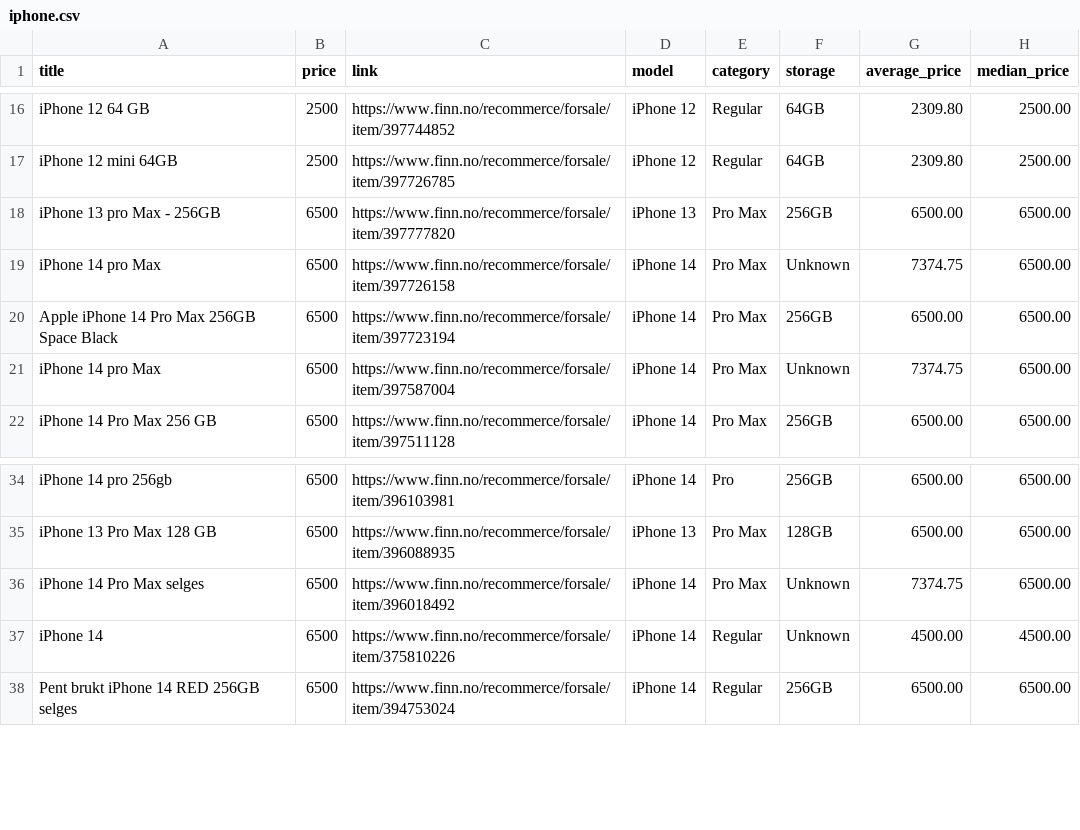
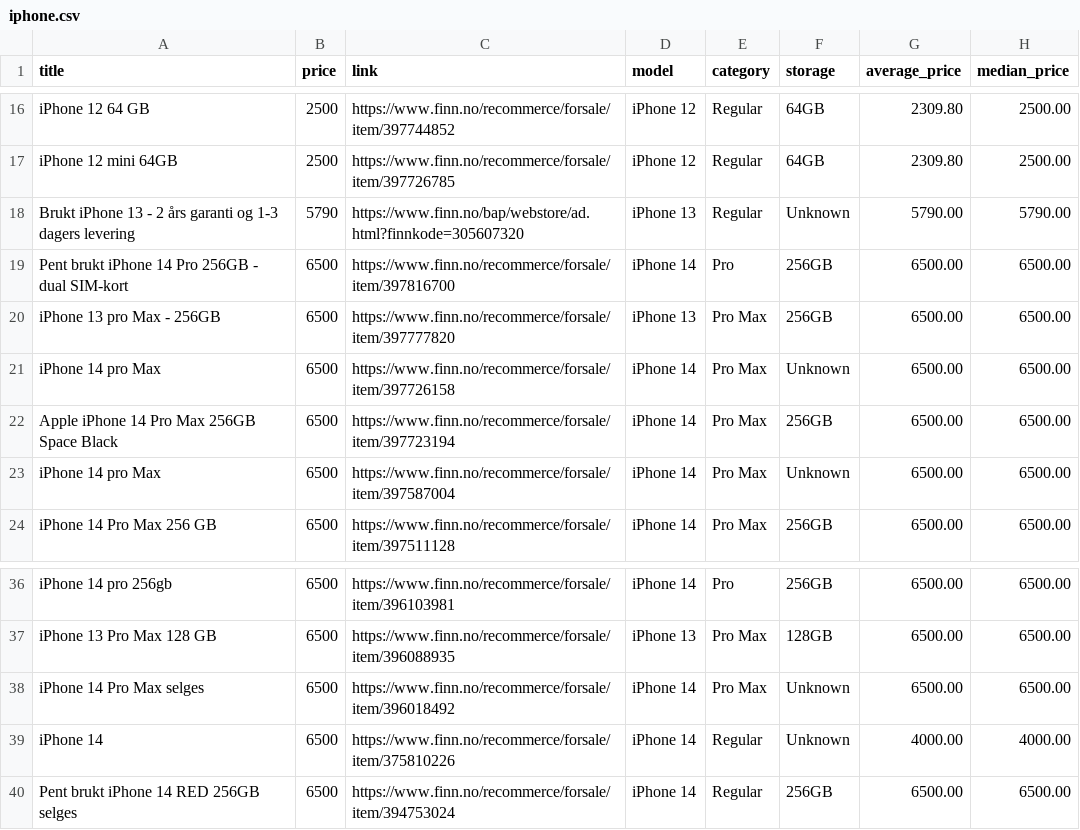
Before and after one commit to JibbelJabbel/Scrap, a CSV file: iphone.csv, drawn as a sheet; only a part is shown, gaps mark what is left out; the diff covers the shown part only.

```diff
--- a/iphone.csv
+++ b/iphone.csv
@@ -17,6 +17,8 @@ iPhone 12 64 GB,2500,https://www.finn.no/recommerce/forsale/item/397744852,iPhon
 iPhone 12 mini 64GB,2500,https://www.finn.no/recommerce/forsale/item/397726785,iPhone 12,Regular,64GB,2309.80,2500.00
+Brukt iPhone 13 - 2 års garanti og 1-3 dagers levering,5790,https://www.finn.no/bap/webstore/ad.html?finnkode=305607320,iPhone 13,Regular,Unknown,5790.00,5790.00
+Pent brukt iPhone 14 Pro 256GB - dual SIM-kort,6500,https://www.finn.no/recommerce/forsale/item/397816700,iPhone 14,Pro,256GB,6500.00,6500.00
 iPhone 13 pro Max - 256GB,6500,https://www.finn.no/recommerce/forsale/item/397777820,iPhone 13,Pro Max,256GB,6500.00,6500.00
-iPhone 14 pro Max,6500,https://www.finn.no/recommerce/forsale/item/397726158,iPhone 14,Pro Max,Unknown,7374.75,6500.00
+iPhone 14 pro Max,6500,https://www.finn.no/recommerce/forsale/item/397726158,iPhone 14,Pro Max,Unknown,6500.00,6500.00
 Apple iPhone 14 Pro Max 256GB Space Black,6500,https://www.finn.no/recommerce/forsale/item/397723194,iPhone 14,Pro Max,256GB,6500.00,6500.00
-iPhone 14 pro Max,6500,https://www.finn.no/recommerce/forsale/item/397587004,iPhone 14,Pro Max,Unknown,7374.75,6500.00
+iPhone 14 pro Max,6500,https://www.finn.no/recommerce/forsale/item/397587004,iPhone 14,Pro Max,Unknown,6500.00,6500.00
 iPhone 14 Pro Max 256 GB,6500,https://www.finn.no/recommerce/forsale/item/397511128,iPhone 14,Pro Max,256GB,6500.00,6500.00
@@ -35,4 +37,4 @@ iPhone 14 pro 256gb,6500,https://www.finn.no/recommerce/forsale/item/396103981,i
 iPhone 13 Pro Max 128 GB,6500,https://www.finn.no/recommerce/forsale/item/396088935,iPhone 13,Pro Max,128GB,6500.00,6500.00
-iPhone 14 Pro Max selges,6500,https://www.finn.no/recommerce/forsale/item/396018492,iPhone 14,Pro Max,Unknown,7374.75,6500.00
-iPhone 14,6500,https://www.finn.no/recommerce/forsale/item/375810226,iPhone 14,Regular,Unknown,4500.00,4500.00
+iPhone 14 Pro Max selges,6500,https://www.finn.no/recommerce/forsale/item/396018492,iPhone 14,Pro Max,Unknown,6500.00,6500.00
+iPhone 14,6500,https://www.finn.no/recommerce/forsale/item/375810226,iPhone 14,Regular,Unknown,4000.00,4000.00
 Pent brukt iPhone 14 RED 256GB selges,6500,https://www.finn.no/recommerce/forsale/item/394753024,iPhone 14,Regular,256GB,6500.00,6500.00
```
Also changed, not shown: 1 added row, 2 removed rows and 13 edited cells elsewhere in this file.
